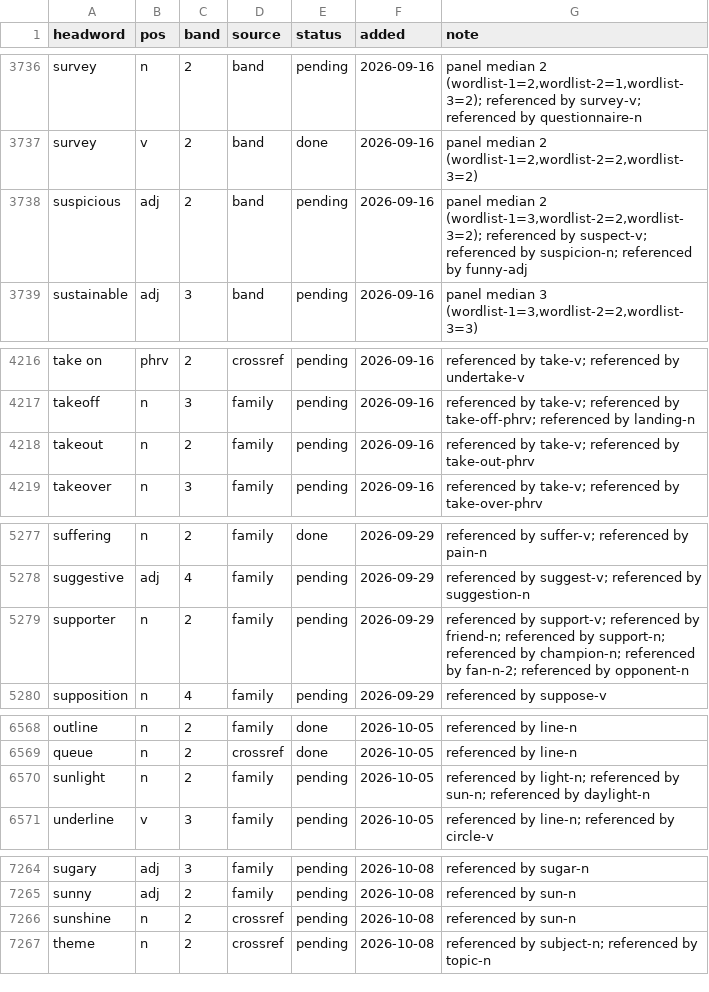
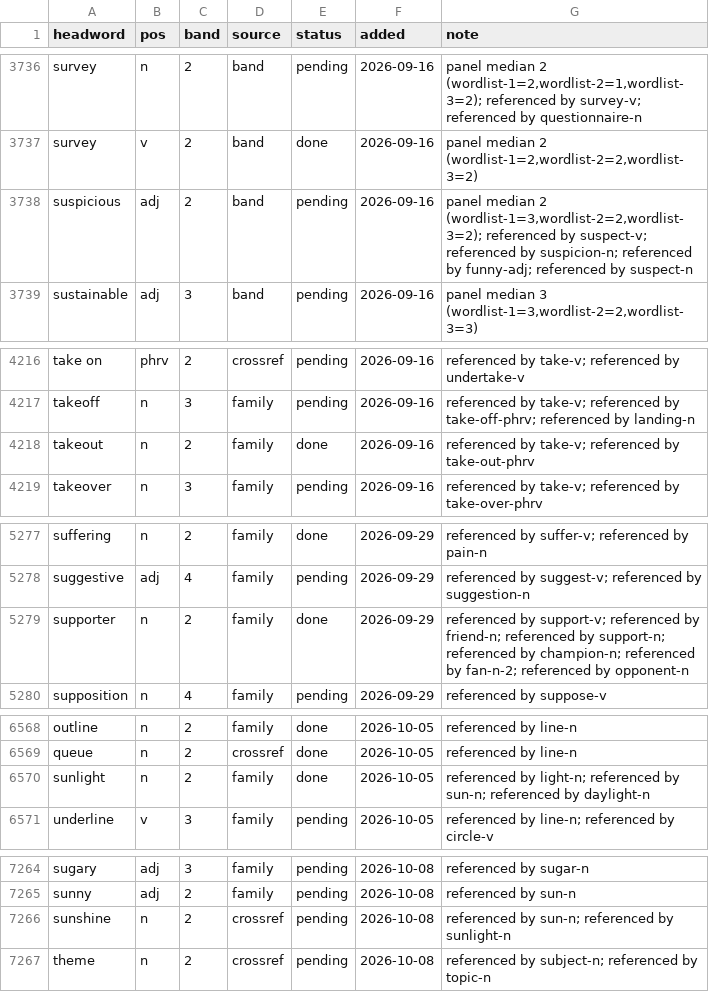
Before and after one commit to tkgally/eex-dict, a TSV file: headwords/queue.tsv, drawn as a sheet; only a part is shown, gaps mark what is left out; the diff covers the shown part only.

```diff
--- a/headwords/queue.tsv
+++ b/headwords/queue.tsv
@@ -3737,3 +3737,3 @@ survey	n	2	band	pending	2026-09-16	panel median 2 (wordlist-1=2,wordlist-2=1,wor
 survey	v	2	band	done	2026-09-16	panel median 2 (wordlist-1=2,wordlist-2=2,wordlist-3=2)
-suspicious	adj	2	band	pending	2026-09-16	panel median 2 (wordlist-1=3,wordlist-2=2,wordlist-3=2); referenced by suspect-v; referenced by suspicion-n; referenced by funny-adj
+suspicious	adj	2	band	pending	2026-09-16	panel median 2 (wordlist-1=3,wordlist-2=2,wordlist-3=2); referenced by suspect-v; referenced by suspicion-n; referenced by funny-adj; referenced by suspect-n
 sustainable	adj	3	band	pending	2026-09-16	panel median 3 (wordlist-1=3,wordlist-2=2,wordlist-3=3)
@@ -4217,3 +4217,3 @@ take on	phrv	2	crossref	pending	2026-09-16	referenced by take-v; referenced by u
 takeoff	n	3	family	pending	2026-09-16	referenced by take-v; referenced by take-off-phrv; referenced by landing-n
-takeout	n	2	family	pending	2026-09-16	referenced by take-v; referenced by take-out-phrv
+takeout	n	2	family	done	2026-09-16	referenced by take-v; referenced by take-out-phrv
 takeover	n	3	family	pending	2026-09-16	referenced by take-v; referenced by take-over-phrv
@@ -5278,3 +5278,3 @@ suffering	n	2	family	done	2026-09-29	referenced by suffer-v; referenced by pain-
 suggestive	adj	4	family	pending	2026-09-29	referenced by suggest-v; referenced by suggestion-n
-supporter	n	2	family	pending	2026-09-29	referenced by support-v; referenced by friend-n; referenced by support-n; referenced by champion-n; referenced by fan-n-2; referenced by opponent-n
+supporter	n	2	family	done	2026-09-29	referenced by support-v; referenced by friend-n; referenced by support-n; referenced by champion-n; referenced by fan-n-2; referenced by opponent-n
 supposition	n	4	family	pending	2026-09-29	referenced by suppose-v
@@ -6569,3 +6569,3 @@ outline	n	2	family	done	2026-10-05	referenced by line-n
 queue	n	2	crossref	done	2026-10-05	referenced by line-n
-sunlight	n	2	family	pending	2026-10-05	referenced by light-n; referenced by sun-n; referenced by daylight-n
+sunlight	n	2	family	done	2026-10-05	referenced by light-n; referenced by sun-n; referenced by daylight-n
 underline	v	3	family	pending	2026-10-05	referenced by line-n; referenced by circle-v
@@ -7265,3 +7265,3 @@ sugary	adj	3	family	pending	2026-10-08	referenced by sugar-n
 sunny	adj	2	family	pending	2026-10-08	referenced by sun-n
-sunshine	n	2	crossref	pending	2026-10-08	referenced by sun-n
+sunshine	n	2	crossref	pending	2026-10-08	referenced by sun-n; referenced by sunlight-n
 theme	n	2	crossref	pending	2026-10-08	referenced by subject-n; referenced by topic-n
```
Also changed, not shown: 2 added rows and 12 edited cells elsewhere in this file, 36 other files.
